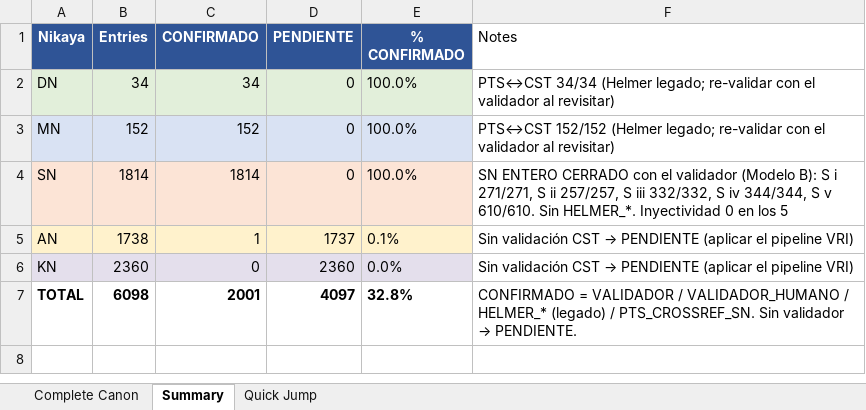
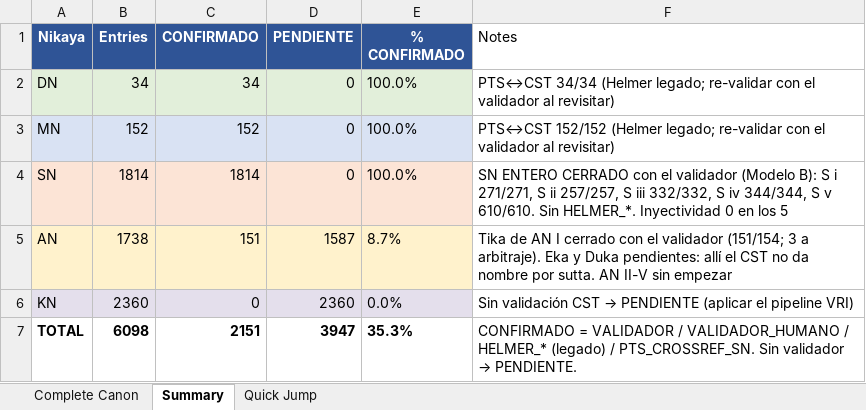
Before and after one commit to jorgecaa/pts-vri-concordance, an Excel workbook: PTS_Reference_Complete_Canon.xlsx, sheet Summary, drawn as a sheet; values as stored, in another font and other column widths than the file's, no borders; the diff names each change by its address in the sheet, - before the commit and + after, or states it on an @@ line.

```diff
--- a/PTS_Reference_Complete_Canon.xlsx (sheet Summary)
+++ b/PTS_Reference_Complete_Canon.xlsx (sheet Summary)
-C5 (CONFIRMADO): 1
+C5 (CONFIRMADO): 151
-D5 (PENDIENTE): 1737
+D5 (PENDIENTE): 1587
-E5 (% CONFIRMADO): 0.1%
+E5 (% CONFIRMADO): 8.7%
@@ F5 (Notes): Sin validación CST → PENDIENTE (aplicar el pipeline VRI) → Tika de AN I cerrado con el validador (151/154; 3 a arbitraje). Eka y Duka pendientes: allí el CST no da nombre por sutta. AN II-V sin empezar @@
-C7 (CONFIRMADO): 2001
+C7 (CONFIRMADO): 2151
-D7 (PENDIENTE): 4097
+D7 (PENDIENTE): 3947
-E7 (% CONFIRMADO): 32.8%
+E7 (% CONFIRMADO): 35.3%
```
Also changed, not shown: sheet Complete Canon, 2 other files.
